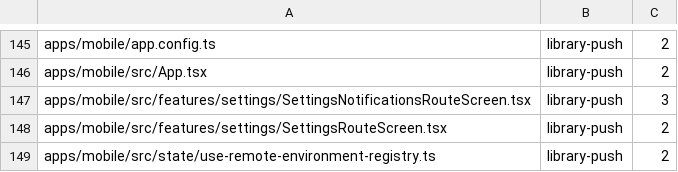
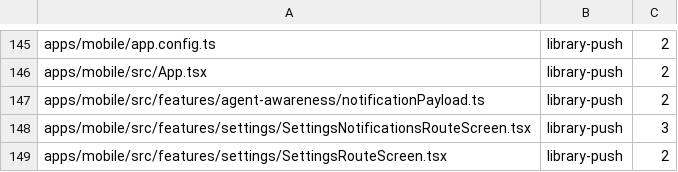
Before and after one commit to kylebegeman/loom, a TSV file: docs/fork/seams.tsv, drawn as a sheet; only a part is shown, gaps mark what is left out; the shorter side is filled out with more unchanged rows.

```diff
--- a/docs/fork/seams.tsv
+++ b/docs/fork/seams.tsv
@@ -146,2 +146,3 @@ apps/mobile/app.config.ts	library-push	2
 apps/mobile/src/App.tsx	library-push	2
+apps/mobile/src/features/agent-awareness/notificationPayload.ts	library-push	2
 apps/mobile/src/features/settings/SettingsNotificationsRouteScreen.tsx	library-push	3
```
Also changed, not shown: 26 other files.
